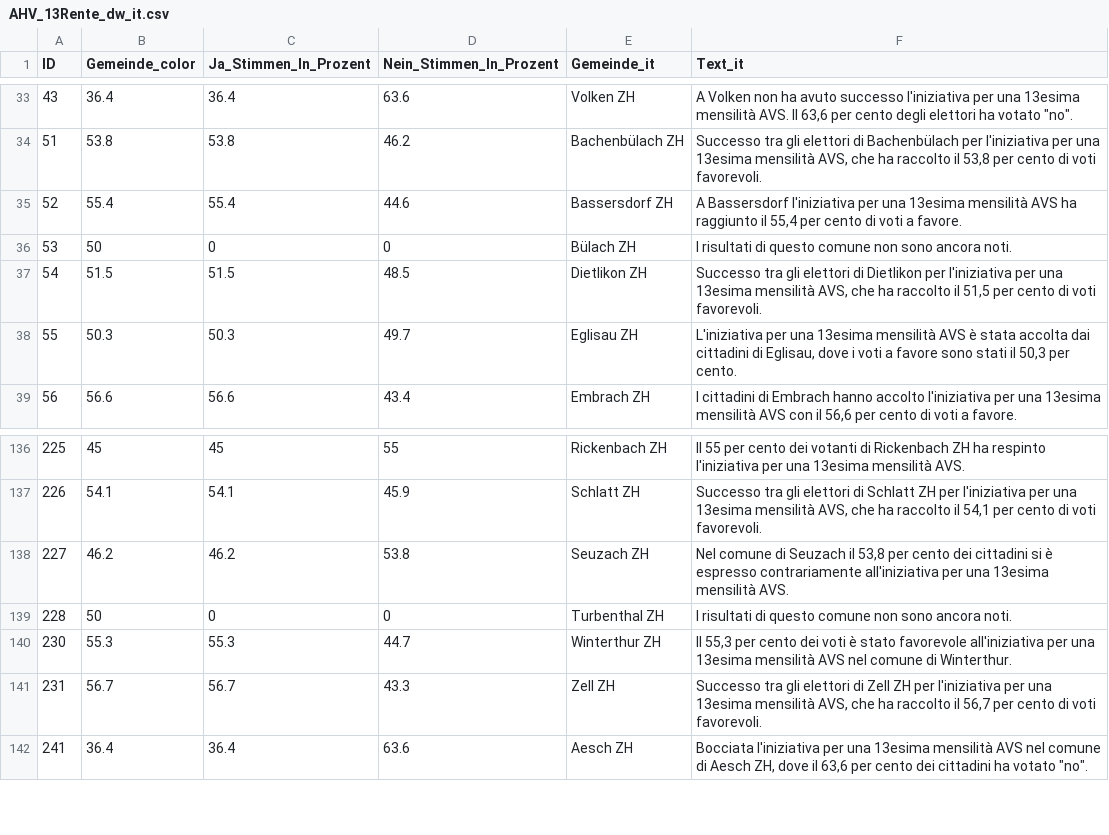
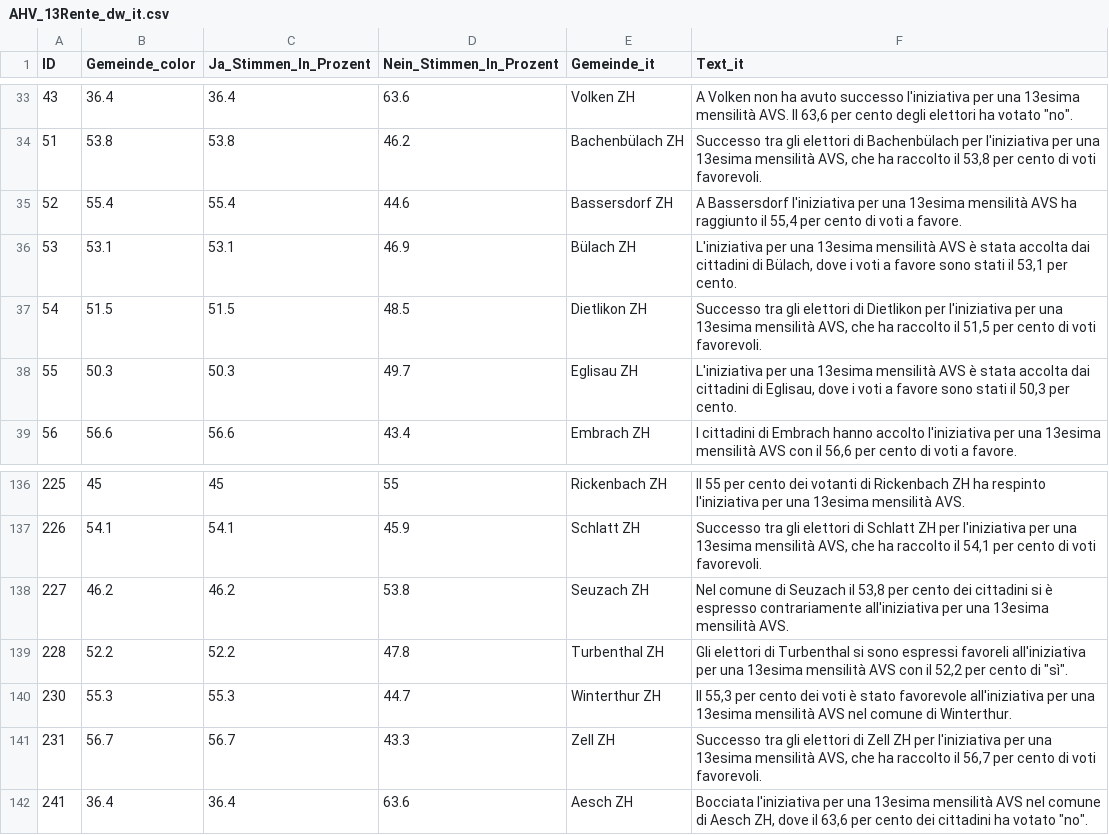
Before and after one commit to awp-finanznachrichten/lena_maerz2024, a CSV file: Output_Switzerland/AHV_13Rente_dw_it.csv, drawn as a sheet; only a part is shown, gaps mark what is left out.

```diff
--- a/Output_Switzerland/AHV_13Rente_dw_it.csv
+++ b/Output_Switzerland/AHV_13Rente_dw_it.csv
@@ -35,3 +35,3 @@
 52,55.4,55.4,44.6,"Bassersdorf ZH","A Bassersdorf l'iniziativa per una 13esima mensilità AVS ha raggiunto il 55,4 per cento di voti a favore."
-53,50,0,0,"Bülach ZH","I risultati di questo comune non sono ancora noti."
+53,53.1,53.1,46.9,"Bülach ZH","L'iniziativa per una 13esima mensilità AVS è stata accolta dai cittadini di Bülach, dove i voti a favore sono stati il 53,1 per cento."
 54,51.5,51.5,48.5,"Dietlikon ZH","Successo tra gli elettori di Dietlikon per l'iniziativa per una 13esima mensilità AVS, che ha raccolto il 51,5 per cento di voti favorevoli."
@@ -138,3 +138,3 @@
 227,46.2,46.2,53.8,"Seuzach ZH","Nel comune di Seuzach il 53,8 per cento dei cittadini si è espresso contrariamente all'iniziativa per una 13esima mensilità AVS."
-228,50,0,0,"Turbenthal ZH","I risultati di questo comune non sono ancora noti."
+228,52.2,52.2,47.8,"Turbenthal ZH","Gli elettori di Turbenthal si sono espressi favoreli all'iniziativa per una 13esima mensilità AVS con il 52,2 per cento di ""sì""."
 230,55.3,55.3,44.7,"Winterthur ZH","Il 55,3 per cento dei voti è stato favorevole all'iniziativa per una 13esima mensilità AVS nel comune di Winterthur."
```
Also changed, not shown: Output_Cantons/ZH_AHV_13Rente_dw_de.csv, Output_Cantons/ZH_Anti_Chaoten_dw_de.csv, 26 other files.
